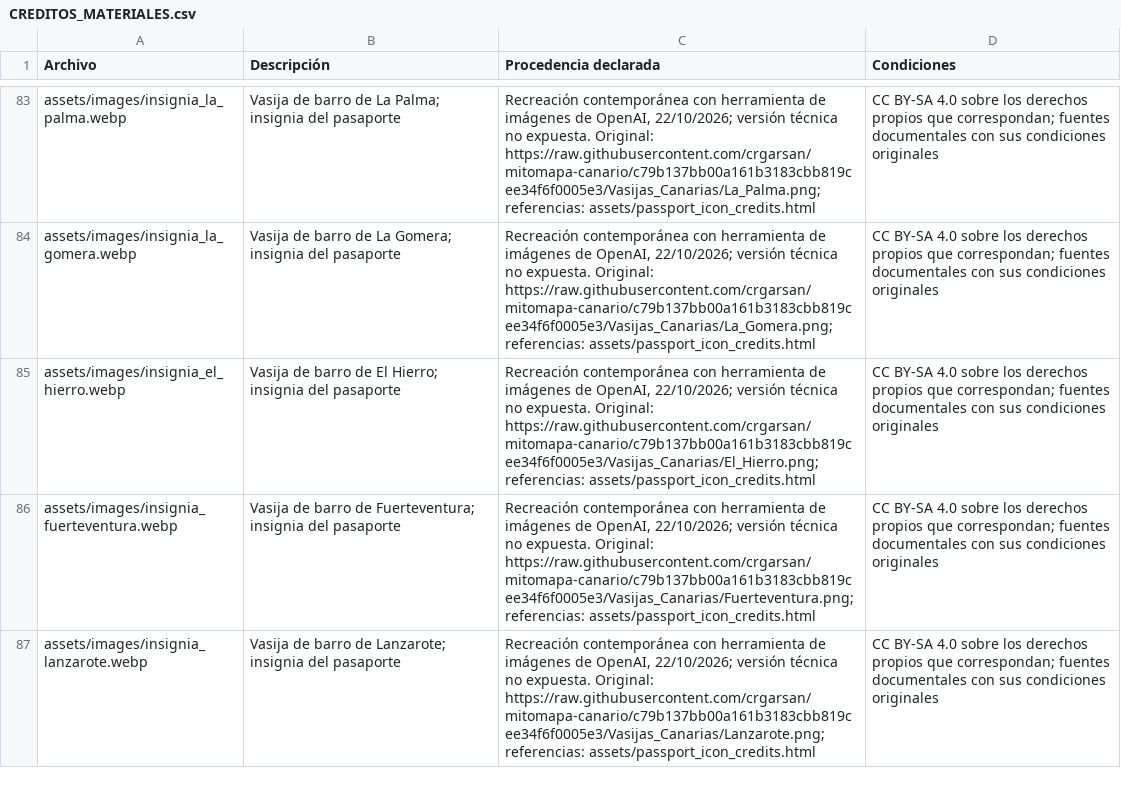
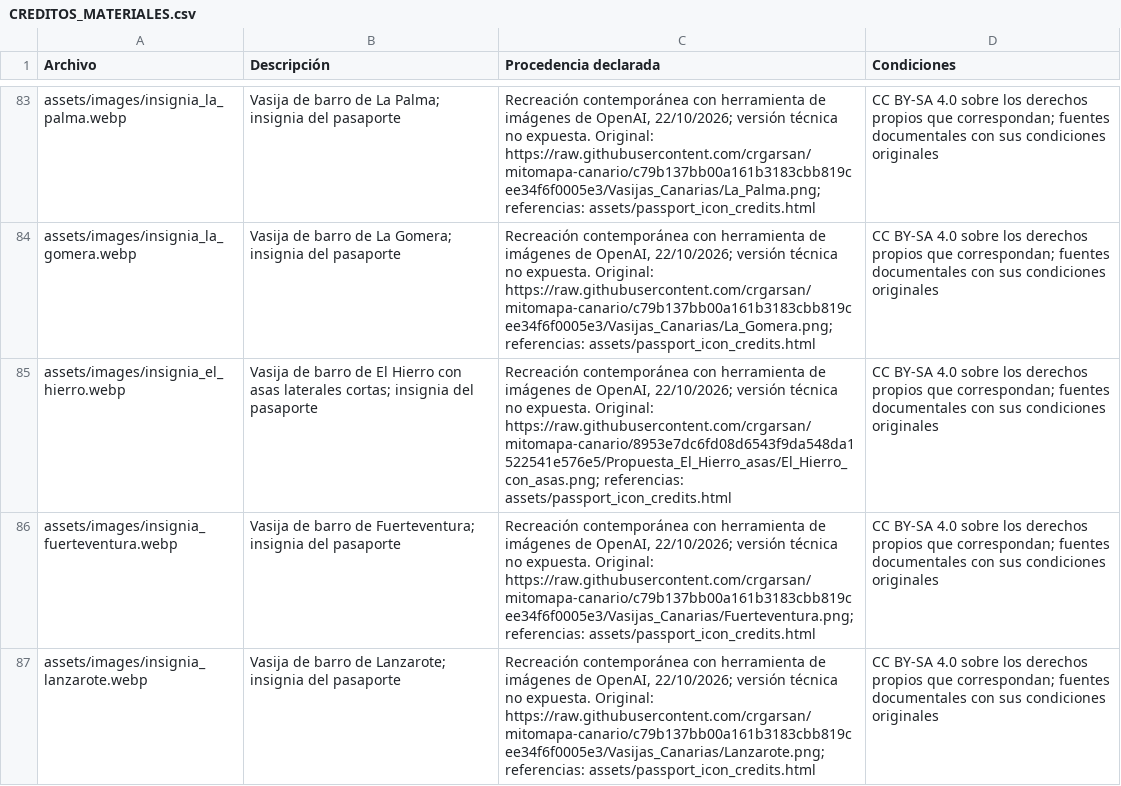
Before and after one commit to crgarsan/mitomapa-canario, a CSV file: CREDITOS_MATERIALES.csv, drawn as a sheet; only a part is shown, gaps mark what is left out.

Commit message:
Actualiza la vasija de El Hierro con asas en web y ELPX · 4.8.3 (#19)
Co-authored-by: Cris G <cristiangs1987@gmail.com>

```diff
--- a/CREDITOS_MATERIALES.csv
+++ b/CREDITOS_MATERIALES.csv
@@ -84,3 +84,3 @@ assets/images/insignia_la_palma.webp,Vasija de barro de La Palma; insignia del p
 assets/images/insignia_la_gomera.webp,Vasija de barro de La Gomera; insignia del pasaporte,"Recreación contemporánea con herramienta de imágenes de OpenAI, 22/10/2026; versión técnica no expuesta. Original: https://raw.githubusercontent.com/crgarsan/mitomapa-canario/c79b137bb00a161b3183cbb819cee34f6f0005e3/Vasijas_Canarias/La_Gomera.png; referencias: assets/passport_icon_credits.html",CC BY-SA 4.0 sobre los derechos propios que correspondan; fuentes documentales con sus condiciones originales
-assets/images/insignia_el_hierro.webp,Vasija de barro de El Hierro; insignia del pasaporte,"Recreación contemporánea con herramienta de imágenes de OpenAI, 22/10/2026; versión técnica no expuesta. Original: https://raw.githubusercontent.com/crgarsan/mitomapa-canario/c79b137bb00a161b3183cbb819cee34f6f0005e3/Vasijas_Canarias/El_Hierro.png; referencias: assets/passport_icon_credits.html",CC BY-SA 4.0 sobre los derechos propios que correspondan; fuentes documentales con sus condiciones originales
+assets/images/insignia_el_hierro.webp,Vasija de barro de El Hierro con asas laterales cortas; insignia del pasaporte,"Recreación contemporánea con herramienta de imágenes de OpenAI, 22/10/2026; versión técnica no expuesta. Original: https://raw.githubusercontent.com/crgarsan/mitomapa-canario/8953e7dc6fd08d6543f9da548da1522541e576e5/Propuesta_El_Hierro_asas/El_Hierro_con_asas.png; referencias: assets/passport_icon_credits.html",CC BY-SA 4.0 sobre los derechos propios que correspondan; fuentes documentales con sus condiciones originales
 assets/images/insignia_fuerteventura.webp,Vasija de barro de Fuerteventura; insignia del pasaporte,"Recreación contemporánea con herramienta de imágenes de OpenAI, 22/10/2026; versión técnica no expuesta. Original: https://raw.githubusercontent.com/crgarsan/mitomapa-canario/c79b137bb00a161b3183cbb819cee34f6f0005e3/Vasijas_Canarias/Fuerteventura.png; referencias: assets/passport_icon_credits.html",CC BY-SA 4.0 sobre los derechos propios que correspondan; fuentes documentales con sus condiciones originales
```
Also changed, not shown: 19 other files.
